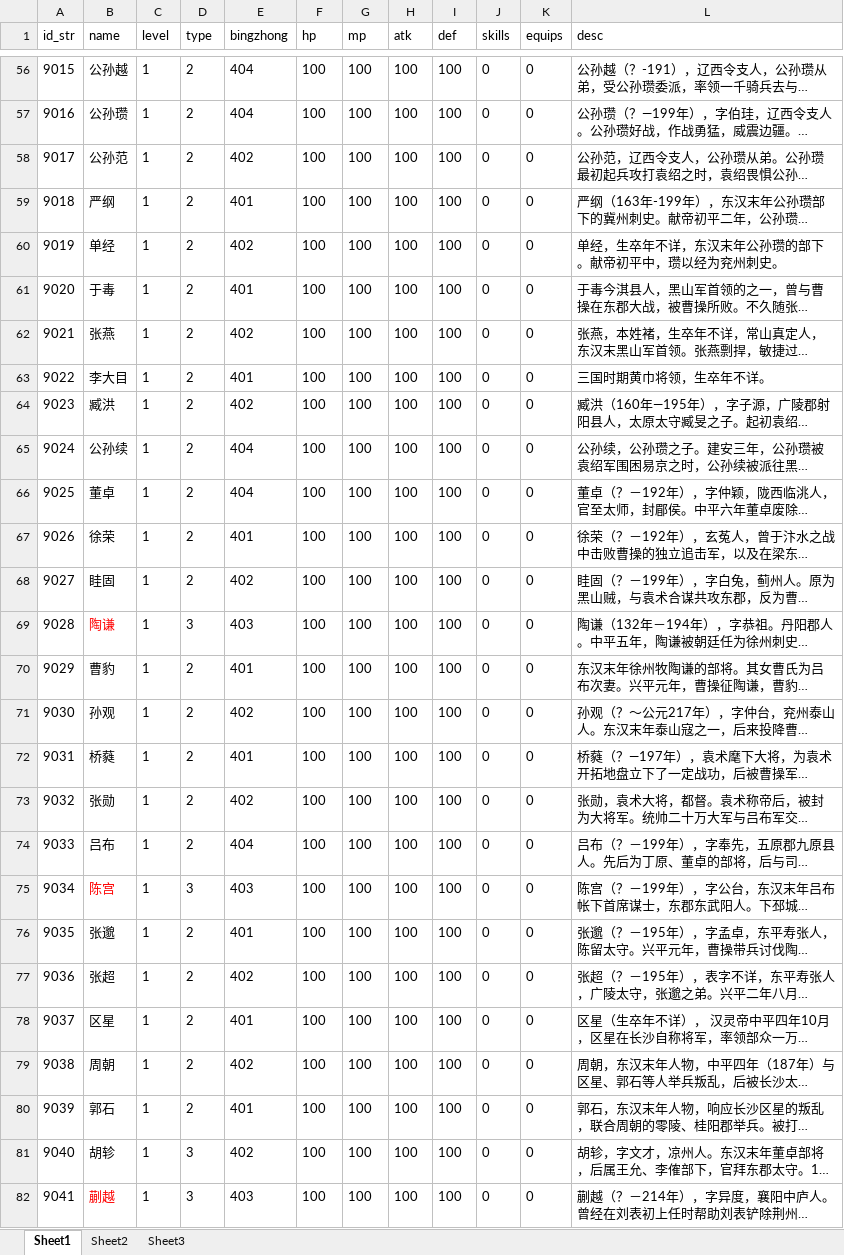
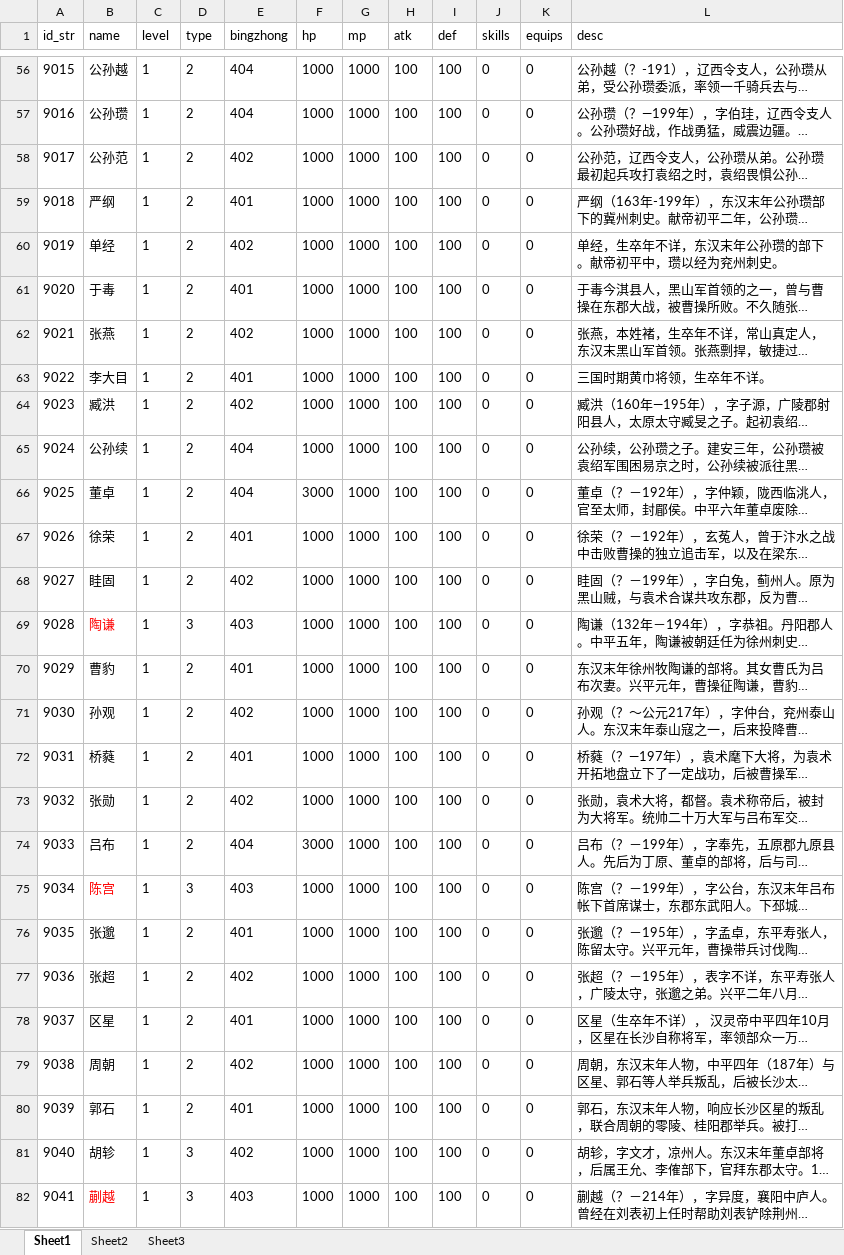
Before and after one commit to shilong1028/shilong1028.sanguo.io, an Excel workbook: tbl打包工具/excel/generalConfig.xlsx, sheet Sheet1, drawn as a sheet; only a part is shown, gaps mark what is left out; long unchanged cells end in …; values as stored, in another font and other column widths than the file's, no borders; the diff covers the shown part only; the diff names each change by its address in the sheet, - before the commit and + after, or states it on an @@ line.

```diff
--- a/tbl打包工具/excel/generalConfig.xlsx (sheet Sheet1)
+++ b/tbl打包工具/excel/generalConfig.xlsx (sheet Sheet1)
-F56:F65 (hp): 100
+F56:F65 (hp): 1000
-G56:G82 (mp): 100
+G56:G82 (mp): 1000
-F66 (hp): 100
+F66 (hp): 3000
-F67:F73 (hp): 100
+F67:F73 (hp): 1000
-F74 (hp): 100
+F74 (hp): 3000
-F75:F82 (hp): 100
+F75:F82 (hp): 1000
```
Also changed, not shown: 168 edited cells elsewhere in this sheet, sheet Sheet2, 9 other files.
